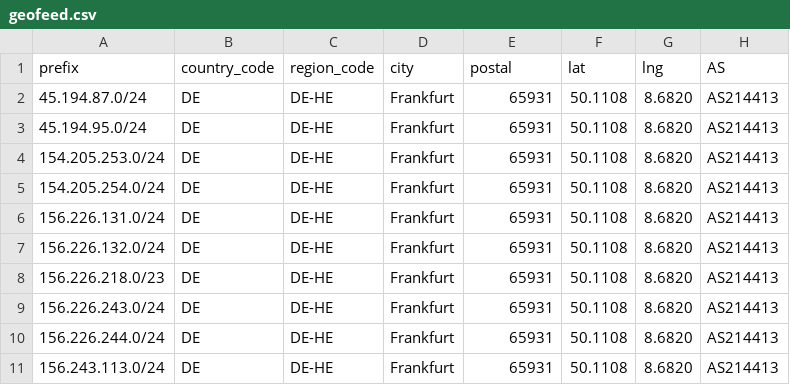
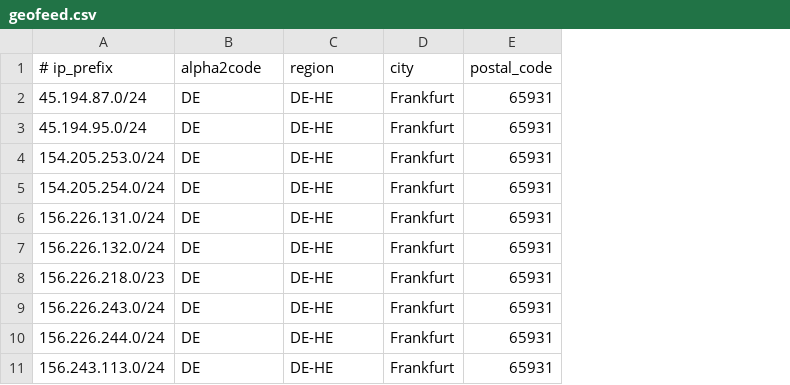
Before and after one commit to SecureLinkNetworks/geofeed, a CSV file: geofeed.csv, drawn as a sheet; only a part is shown; removed rows and columns are numbered as before the commit, all else as after; the diff names each change by its address in the sheet, - before the commit and + after, or states it on an @@ line.

Commit message:
Update geofeed.csv

```diff
--- a/geofeed.csv
+++ b/geofeed.csv
-column F, rows 2-11: all 50.1108
-column G, rows 2-11: all 8.6820
-column H, rows 2-11: all AS214413
-row 1: prefix | country_code | region_code | city | postal | lat | lng | AS
+row 1: # ip_prefix | alpha2code | region | city | postal_code
```
